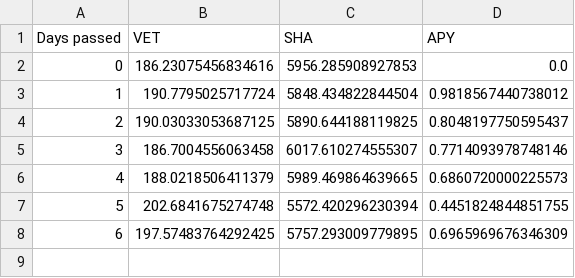
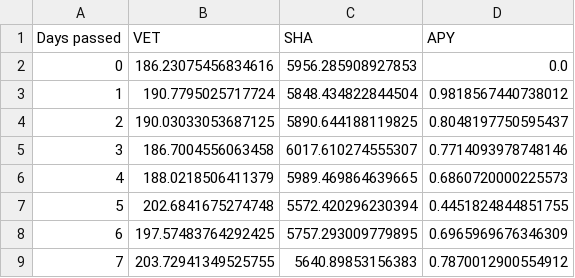
Before and after one commit to Pabb0/vexchange-yield-python, a CSV file: data/SHA.csv, drawn as a sheet.

```diff
--- a/data/SHA.csv
+++ b/data/SHA.csv
@@ -8 +8,2 @@ Days passed,VET,SHA,APY
 6,197.57483764292425,5757.293009779895,0.6965969676346309
+7,203.72941349525755,5640.89853156383,0.7870012900554912
```
Also changed, not shown: data/OCE.csv, data/VEED.csv, 4 other files.
